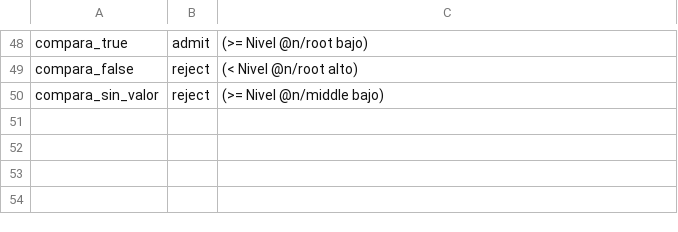
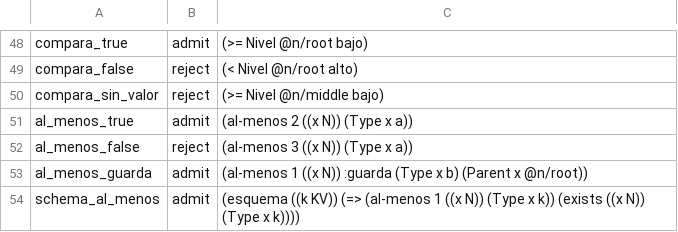
Before and after one commit to notrepeat/felix_felicis, a TSV file: evaluation/formal_corpus.tsv, drawn as a sheet; only a part is shown, gaps mark what is left out; the diff names each change by its address in the sheet, - before the commit and + after, or states it on an @@ line.

```diff
--- a/evaluation/formal_corpus.tsv
+++ b/evaluation/formal_corpus.tsv
+row 51: al_menos_true | admit | (al-menos 2 ((x N)) (Type x a))
+row 52: al_menos_false | reject | (al-menos 3 ((x N)) (Type x a))
+row 53: al_menos_guarda | admit | (al-menos 1 ((x N)) :guarda (Type x b) (Parent x @n/root))
+row 54: schema_al_menos | admit | (esquema ((k KV)) (=> (al-menos 1 ((x N)) (Type x k)) (exists ((x N)) (Type x k))))
```
Also changed, not shown: 16 other files.
